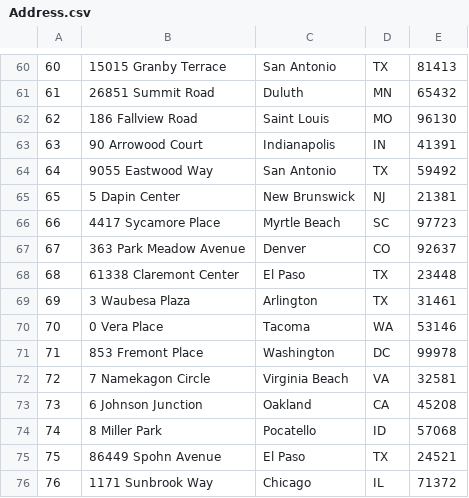
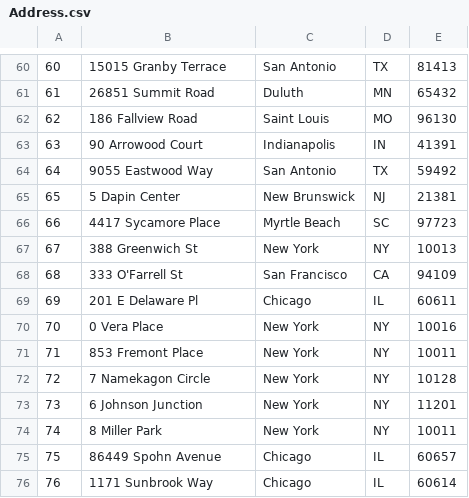
Before and after one commit to KetanReddy/Housify, a CSV file: src/main/resources/data/Address.csv, drawn as a sheet; only a part is shown, gaps mark what is left out; the diff covers the shown part only.

Commit message:
Added load confirmation statements to rest of Classes. New property/listing/address data uses Zillows data from Q2 of 2018

```diff
--- a/src/main/resources/data/Address.csv
+++ b/src/main/resources/data/Address.csv
@@ -66,11 +66,11 @@
 66,4417 Sycamore Place,Myrtle Beach,SC,97723
-67,363 Park Meadow Avenue,Denver,CO,92637
-68,61338 Claremont Center,El Paso,TX,23448
-69,3 Waubesa Plaza,Arlington,TX,31461
-70,0 Vera Place,Tacoma,WA,53146
-71,853 Fremont Place,Washington,DC,99978
-72,7 Namekagon Circle,Virginia Beach,VA,32581
-73,6 Johnson Junction,Oakland,CA,45208
-74,8 Miller Park,Pocatello,ID,57068
-75,86449 Spohn Avenue,El Paso,TX,24521
-76,1171 Sunbrook Way,Chicago,IL,71372
+67,388 Greenwich St,New York,NY,10013
+68,333 O'Farrell St,San Francisco,CA,94109
+69,201 E Delaware Pl,Chicago,IL,60611
+70,0 Vera Place,New York,NY,10016
+71,853 Fremont Place,New York,NY,10011
+72,7 Namekagon Circle,New York,NY,10128
+73,6 Johnson Junction,New York,NY,11201
+74,8 Miller Park,New York,NY,10011
+75,86449 Spohn Avenue,Chicago,IL,60657
+76,1171 Sunbrook Way,Chicago,IL,60614
```
Also changed, not shown: 111 edited cells elsewhere in this file, src/main/resources/data/Listing.csv, src/main/resources/data/Property.csv, 6 other files.
